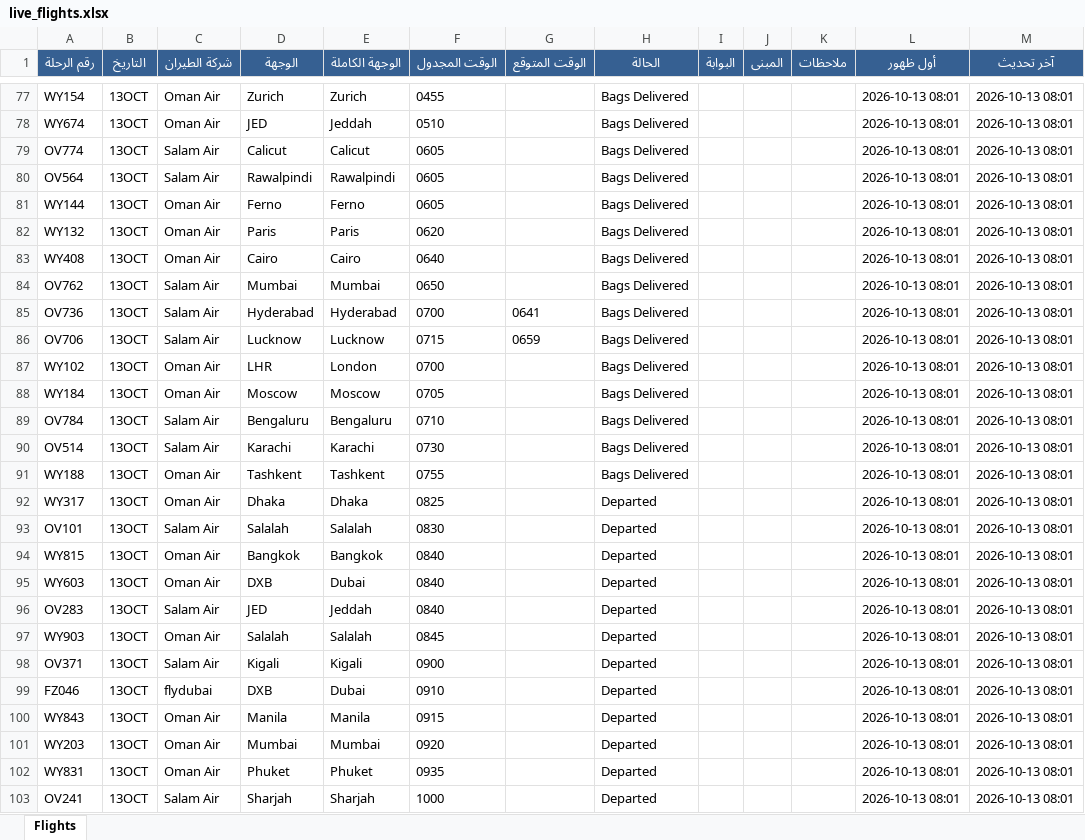
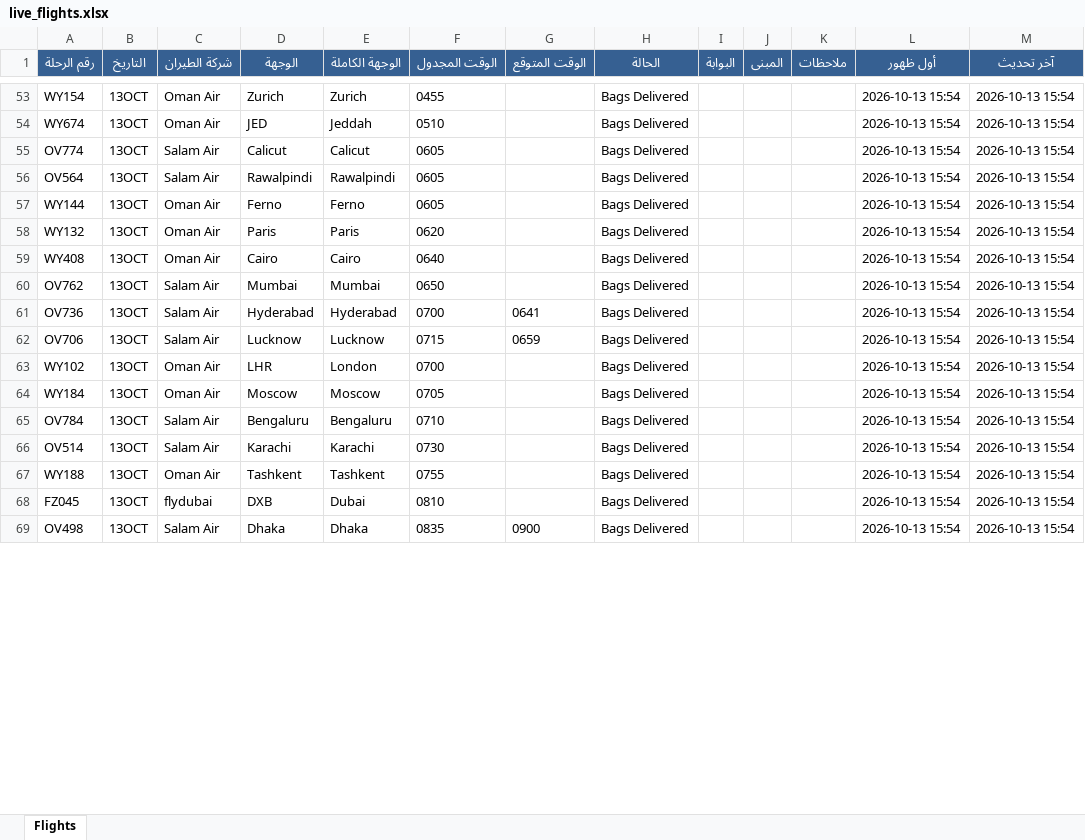
Before and after one commit to khalidsaif912/live-flights, an Excel workbook: flight_data/live_flights.xlsx, sheet Flights, drawn as a sheet; only a part is shown, gaps mark what is left out; values as stored, in another font and other column widths than the file's, no borders; removed rows and columns are numbered as before the commit, all else as after; the diff covers the shown part only; the diff names each change by its address in the sheet, - before the commit and + after, or states it on an @@ line.

```diff
--- a/flight_data/live_flights.xlsx (sheet Flights)
+++ b/flight_data/live_flights.xlsx (sheet Flights)
-L53:L67 (أول ظهور): 2026-10-13 08:01
+L53:L67 (أول ظهور): 2026-10-13 15:54
-M53:M67 (آخر تحديث): 2026-10-13 08:01
+M53:M67 (آخر تحديث): 2026-10-13 15:54
-row 92: WY317 | 13OCT | Oman Air | Dhaka | Dhaka | 0825 |  | Departed |  |  |  | 2026-10-13 08:01 | 2026-10-13 08:01
-row 93: OV101 | 13OCT | Salam Air | Salalah | Salalah | 0830 |  | Departed |  |  |  | 2026-10-13 08:01 | 2026-10-13 08:01
-row 94: WY815 | 13OCT | Oman Air | Bangkok | Bangkok | 0840 |  | Departed |  |  |  | 2026-10-13 08:01 | 2026-10-13 08:01
-row 95: WY603 | 13OCT | Oman Air | DXB | Dubai | 0840 |  | Departed |  |  |  | 2026-10-13 08:01 | 2026-10-13 08:01
-row 96: OV283 | 13OCT | Salam Air | JED | Jeddah | 0840 |  | Departed |  |  |  | 2026-10-13 08:01 | 2026-10-13 08:01
-row 97: WY903 | 13OCT | Oman Air | Salalah | Salalah | 0845 |  | Departed |  |  |  | 2026-10-13 08:01 | 2026-10-13 08:01
-row 98: OV371 | 13OCT | Salam Air | Kigali | Kigali | 0900 |  | Departed |  |  |  | 2026-10-13 08:01 | 2026-10-13 08:01
-A68 (رقم الرحلة): FZ046
+A68 (رقم الرحلة): FZ045
-F68 (الوقت المجدول): 0910
+F68 (الوقت المجدول): 0810
-H68 (الحالة): Departed
+H68 (الحالة): Bags Delivered
-L68 (أول ظهور): 2026-10-13 08:01
+L68 (أول ظهور): 2026-10-13 15:54
-M68 (آخر تحديث): 2026-10-13 08:01
+M68 (آخر تحديث): 2026-10-13 15:54
-row 100: WY843 | 13OCT | Oman Air | Manila | Manila | 0915 |  | Departed |  |  |  | 2026-10-13 08:01 | 2026-10-13 08:01
-row 101: WY203 | 13OCT | Oman Air | Mumbai | Mumbai | 0920 |  | Departed |  |  |  | 2026-10-13 08:01 | 2026-10-13 08:01
-row 102: WY831 | 13OCT | Oman Air | Phuket | Phuket | 0935 |  | Departed |  |  |  | 2026-10-13 08:01 | 2026-10-13 08:01
-row 103: OV241 | 13OCT | Salam Air | Sharjah | Sharjah | 1000 |  | Departed |  |  |  | 2026-10-13 08:01 | 2026-10-13 08:01
+row 69: OV498 | 13OCT | Salam Air | Dhaka | Dhaka | 0835 | 0900 | Bags Delivered |  |  |  | 2026-10-13 15:54 | 2026-10-13 15:54
```
Also changed, not shown: 58 added rows, 48 removed rows and 278 edited cells elsewhere in this sheet, 4 other files.
